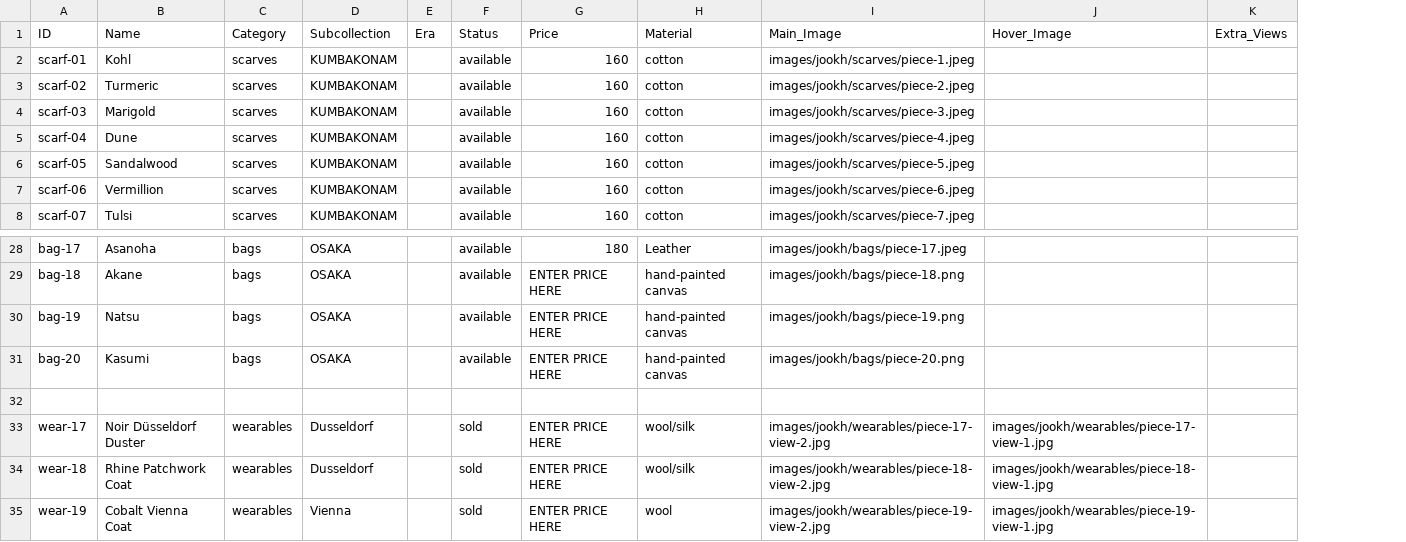
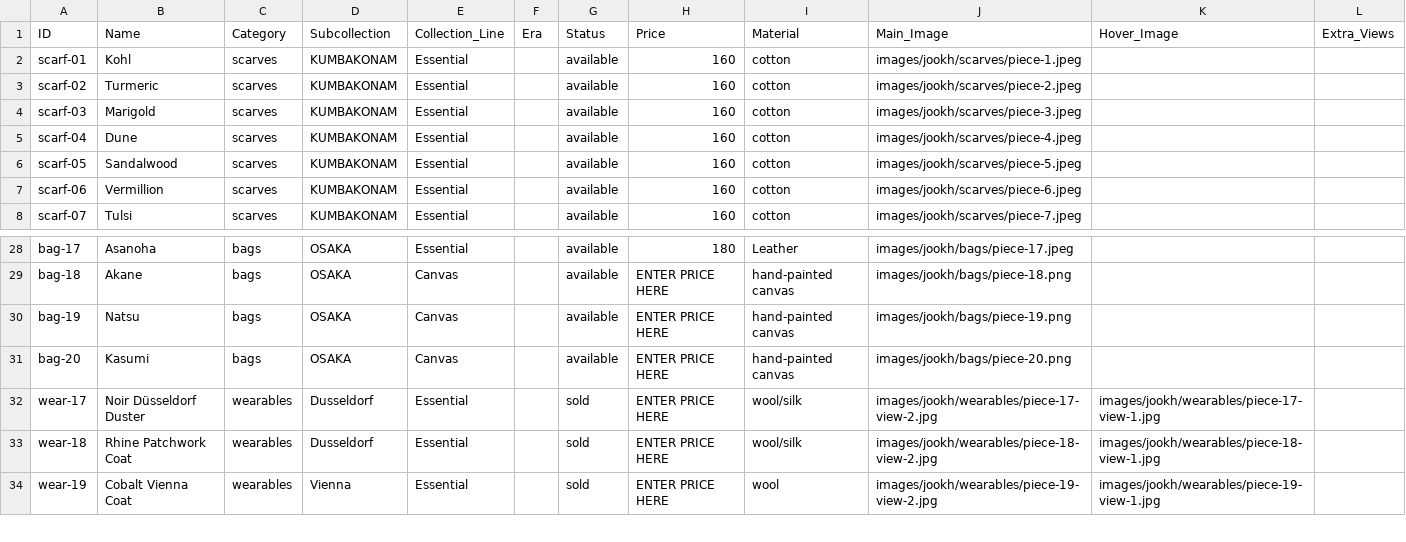
Before and after one commit to manalooo/Roulaharb, a CSV file: inventory.csv, drawn as a sheet; only a part is shown, gaps mark what is left out; removed rows and columns are numbered as before the commit, all else as after; the diff names each change by its address in the sheet, - before the commit and + after, or states it on an @@ line.

Commit message:
Add Collection_Line field (Canvas, 24 Carats, Essential, Luxurious) and sync pipeline

```diff
--- a/inventory.csv
+++ b/inventory.csv
+column E (Collection_Line), rows 2-8: all Essential; rows 28-34: Essential | Canvas | Canvas | Canvas | Essential | Essential | Essential
-row 32: (empty)
```
Also changed, not shown: 9 other files.
